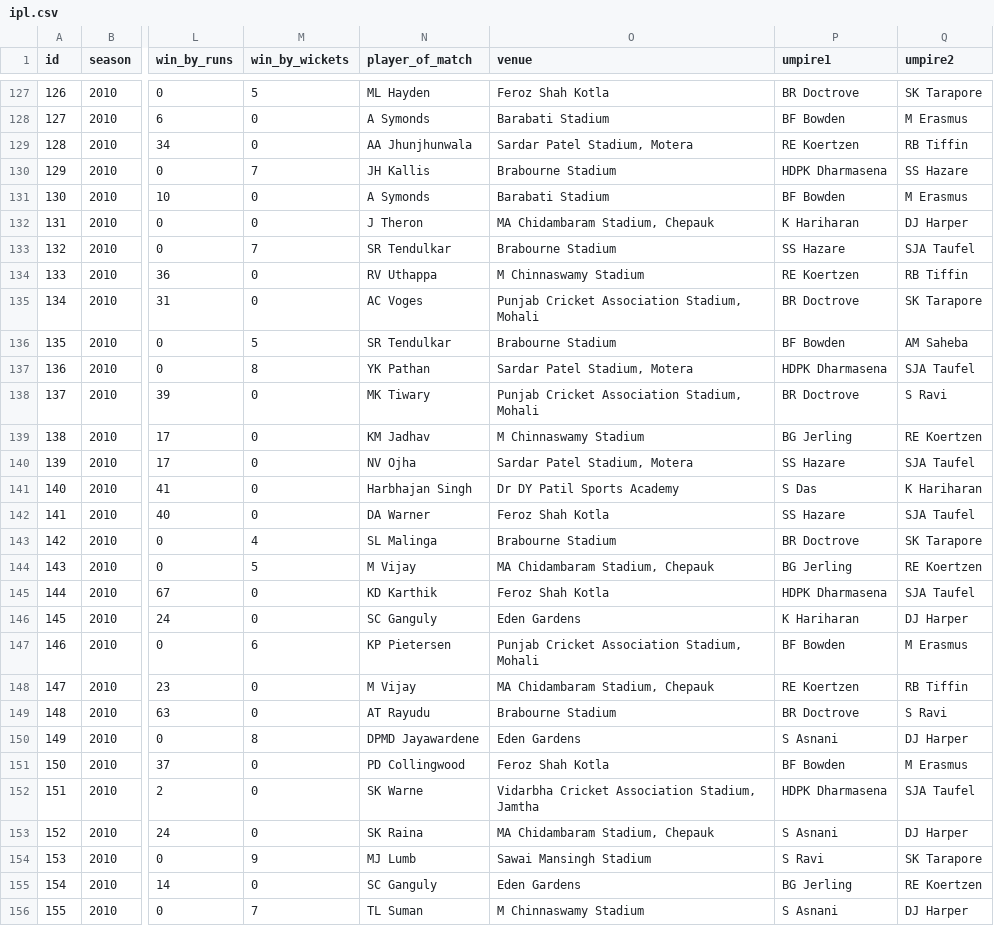
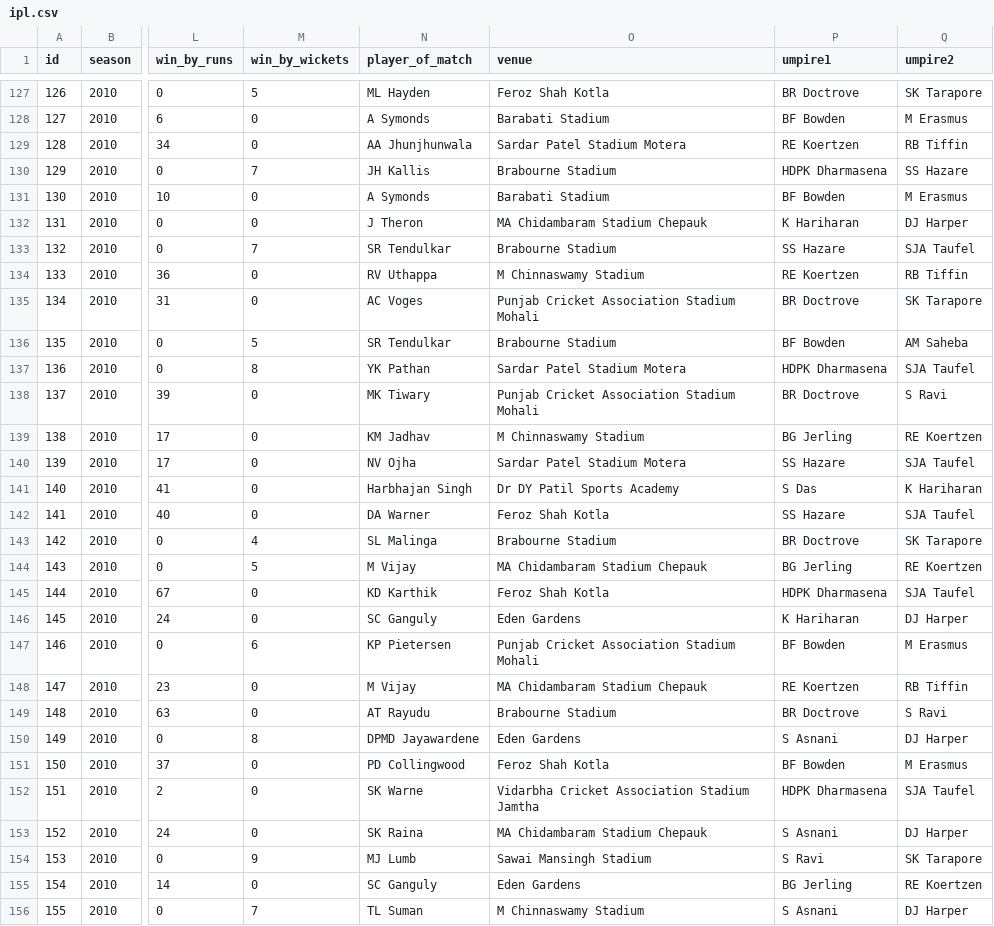
Before and after one commit to sandeepg98/java-datamunger-assignment-step1-stackroute, a CSV file: data/ipl.csv, drawn as a sheet; only a part is shown, gaps mark what is left out; the diff covers the shown part only; the diff names each change by its address in the sheet, - before the commit and + after, or states it on an @@ line.

```diff
--- a/data/ipl.csv
+++ b/data/ipl.csv
-O129 (venue): Sardar Patel Stadium, Motera
+O129 (venue): Sardar Patel Stadium Motera
-O132 (venue): MA Chidambaram Stadium, Chepauk
+O132 (venue): MA Chidambaram Stadium Chepauk
-O135 (venue): Punjab Cricket Association Stadium, Mohali
+O135 (venue): Punjab Cricket Association Stadium Mohali
-O137 (venue): Sardar Patel Stadium, Motera
+O137 (venue): Sardar Patel Stadium Motera
-O138 (venue): Punjab Cricket Association Stadium, Mohali
+O138 (venue): Punjab Cricket Association Stadium Mohali
-O140 (venue): Sardar Patel Stadium, Motera
+O140 (venue): Sardar Patel Stadium Motera
-O144 (venue): MA Chidambaram Stadium, Chepauk
+O144 (venue): MA Chidambaram Stadium Chepauk
-O147 (venue): Punjab Cricket Association Stadium, Mohali
+O147 (venue): Punjab Cricket Association Stadium Mohali
-O148 (venue): MA Chidambaram Stadium, Chepauk
+O148 (venue): MA Chidambaram Stadium Chepauk
-O152 (venue): Vidarbha Cricket Association Stadium, Jamtha
+O152 (venue): Vidarbha Cricket Association Stadium Jamtha
-O153 (venue): MA Chidambaram Stadium, Chepauk
+O153 (venue): MA Chidambaram Stadium Chepauk
```
Also changed, not shown: 135 edited cells elsewhere in this file.
